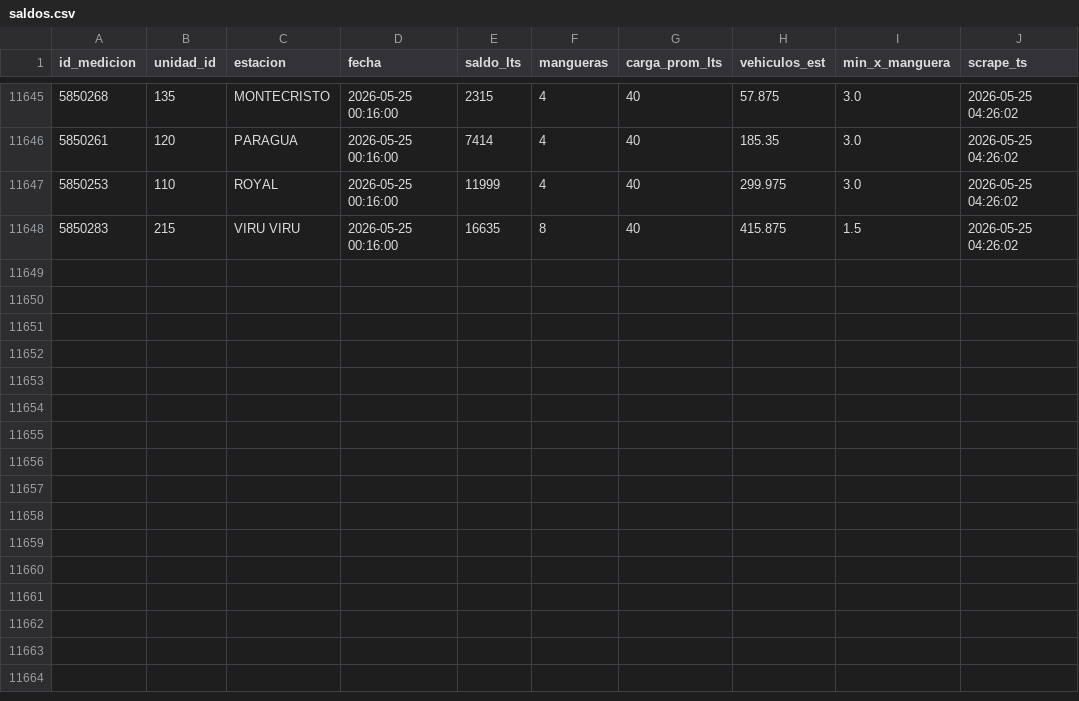
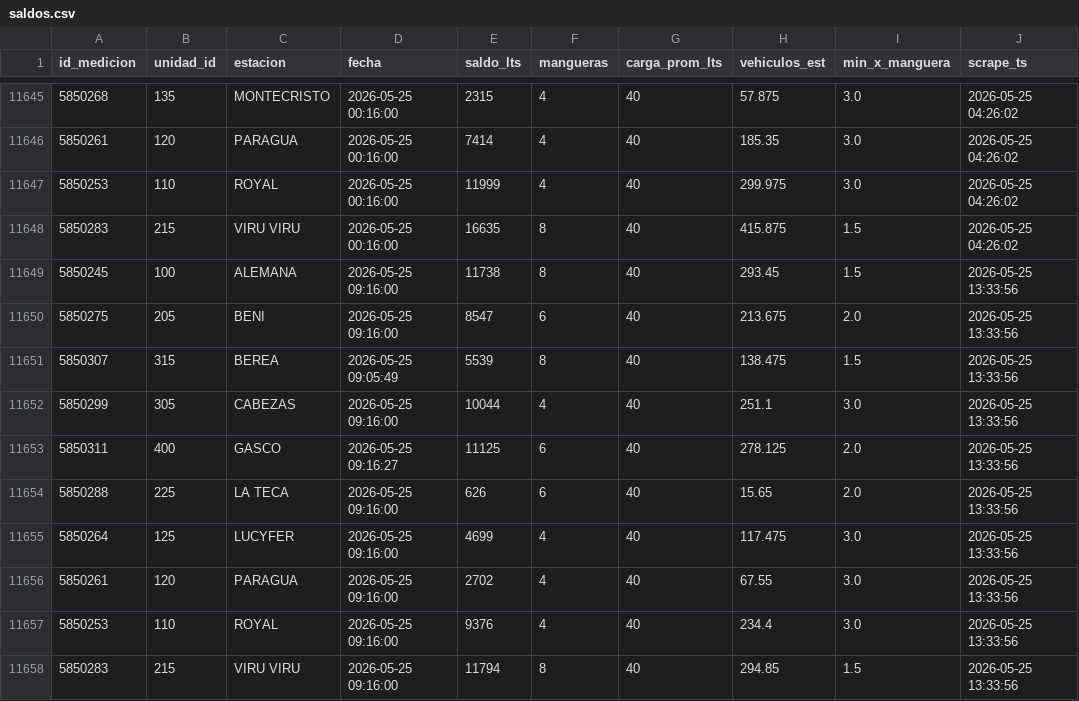
Before and after one commit to mtineojr/Monitor-Biopetrol, a CSV file: data/saldos.csv, drawn as a sheet; only a part is shown, gaps mark what is left out.

```diff
--- a/data/saldos.csv
+++ b/data/saldos.csv
@@ -11648 +11648,11 @@ id_medicion,unidad_id,estacion,fecha,saldo_lts,mangueras,carga_prom_lts,vehiculo
 5850283,215,VIRU VIRU,2026-05-25 00:16:00,16635,8,40,415.875,1.5,2026-05-25 04:26:02
+5850245,100,ALEMANA,2026-05-25 09:16:00,11738,8,40,293.45,1.5,2026-05-25 13:33:56
+5850275,205,BENI,2026-05-25 09:16:00,8547,6,40,213.675,2.0,2026-05-25 13:33:56
+5850307,315,BEREA,2026-05-25 09:05:49,5539,8,40,138.475,1.5,2026-05-25 13:33:56
+5850299,305,CABEZAS,2026-05-25 09:16:00,10044,4,40,251.1,3.0,2026-05-25 13:33:56
+5850311,400,GASCO,2026-05-25 09:16:27,11125,6,40,278.125,2.0,2026-05-25 13:33:56
+5850288,225,LA TECA,2026-05-25 09:16:00,626,6,40,15.65,2.0,2026-05-25 13:33:56
+5850264,125,LUCYFER,2026-05-25 09:16:00,4699,4,40,117.475,3.0,2026-05-25 13:33:56
+5850261,120,PARAGUA,2026-05-25 09:16:00,2702,4,40,67.55,3.0,2026-05-25 13:33:56
+5850253,110,ROYAL,2026-05-25 09:16:00,9376,4,40,234.4,3.0,2026-05-25 13:33:56
+5850283,215,VIRU VIRU,2026-05-25 09:16:00,11794,8,40,294.85,1.5,2026-05-25 13:33:56
```
